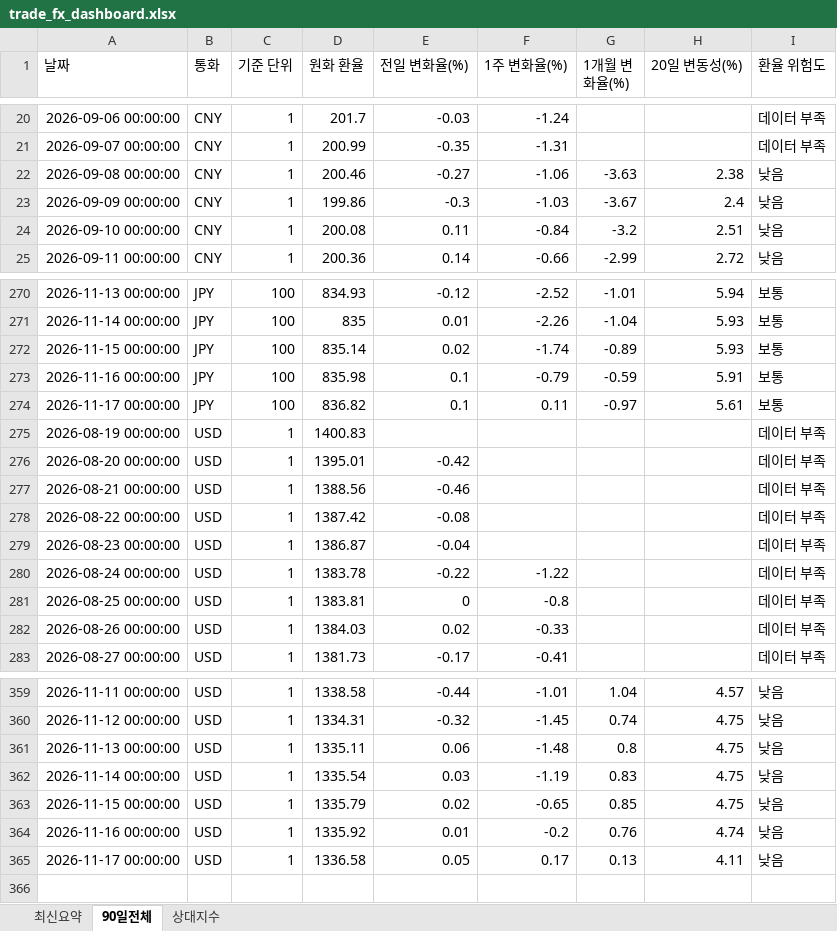
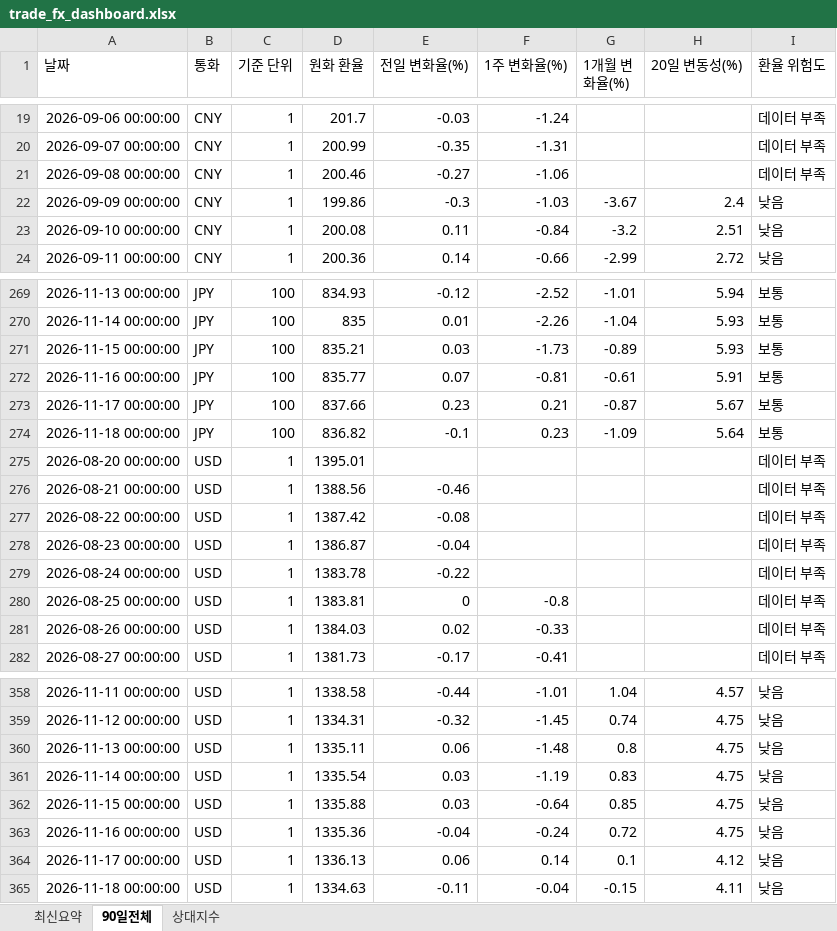
Before and after one commit to wnsdnjs867-svg/4-, an Excel workbook: trade_fx_dashboard.xlsx, sheet 90일전체, drawn as a sheet; only a part is shown, gaps mark what is left out; values as stored, in another font and other column widths than the file's, no borders; removed rows and columns are numbered as before the commit, all else as after; the diff covers the shown part only; the diff names each change by its address in the sheet, - before the commit and + after, or states it on an @@ line.

```diff
--- a/trade_fx_dashboard.xlsx (sheet 90일전체)
+++ b/trade_fx_dashboard.xlsx (sheet 90일전체)
-G21 (1개월 변화율(%)): -3.63
+G21 (1개월 변화율(%)): (empty)
-H21 (20일 변동성(%)): 2.38
+H21 (20일 변동성(%)): (empty)
-I21 (환율 위험도): 낮음
+I21 (환율 위험도): 데이터 부족
-D271 (원화 환율): 835.14
+D271 (원화 환율): 835.21
-E271 (전일 변화율(%)): 0.02
+E271 (전일 변화율(%)): 0.03
-F271 (1주 변화율(%)): -1.74
+F271 (1주 변화율(%)): -1.73
-D272 (원화 환율): 835.98
+D272 (원화 환율): 835.77
-E272 (전일 변화율(%)): 0.1
+E272 (전일 변화율(%)): 0.07
-F272 (1주 변화율(%)): -0.79
+F272 (1주 변화율(%)): -0.81
-G272 (1개월 변화율(%)): -0.59
+G272 (1개월 변화율(%)): -0.61
-D273 (원화 환율): 836.82
+D273 (원화 환율): 837.66
-E273 (전일 변화율(%)): 0.1
+E273 (전일 변화율(%)): 0.23
-F273 (1주 변화율(%)): 0.11
+F273 (1주 변화율(%)): 0.21
-G273 (1개월 변화율(%)): -0.97
+G273 (1개월 변화율(%)): -0.87
-H273 (20일 변동성(%)): 5.61
+H273 (20일 변동성(%)): 5.67
-row 275: 2026-08-19 00:00:00 | USD | 1 | 1400.83 |  |  |  |  | 데이터 부족
+row 274: 2026-11-18 00:00:00 | JPY | 100 | 836.82 | -0.1 | 0.23 | -1.09 | 5.64 | 보통
-E275 (전일 변화율(%)): -0.42
+E275 (전일 변화율(%)): (empty)
-F279 (1주 변화율(%)): -1.22
+F279 (1주 변화율(%)): (empty)
-D362 (원화 환율): 1335.79
+D362 (원화 환율): 1335.88
-E362 (전일 변화율(%)): 0.02
+E362 (전일 변화율(%)): 0.03
-F362 (1주 변화율(%)): -0.65
+F362 (1주 변화율(%)): -0.64
-D363 (원화 환율): 1335.92
+D363 (원화 환율): 1335.36
-E363 (전일 변화율(%)): 0.01
+E363 (전일 변화율(%)): -0.04
-F363 (1주 변화율(%)): -0.2
+F363 (1주 변화율(%)): -0.24
-G363 (1개월 변화율(%)): 0.76
+G363 (1개월 변화율(%)): 0.72
-H363 (20일 변동성(%)): 4.74
+H363 (20일 변동성(%)): 4.75
-D364 (원화 환율): 1336.58
+D364 (원화 환율): 1336.13
-E364 (전일 변화율(%)): 0.05
+E364 (전일 변화율(%)): 0.06
-F364 (1주 변화율(%)): 0.17
+F364 (1주 변화율(%)): 0.14
-G364 (1개월 변화율(%)): 0.13
+G364 (1개월 변화율(%)): 0.1
-H364 (20일 변동성(%)): 4.11
+H364 (20일 변동성(%)): 4.12
+row 365: 2026-11-18 00:00:00 | USD | 1 | 1334.63 | -0.11 | -0.04 | -0.15 | 4.11 | 낮음
```
Also changed, not shown: 2 added rows, 3 removed rows and 38 edited cells elsewhere in this sheet, sheet 상대지수, sheet 최신요약, 1 other file.
